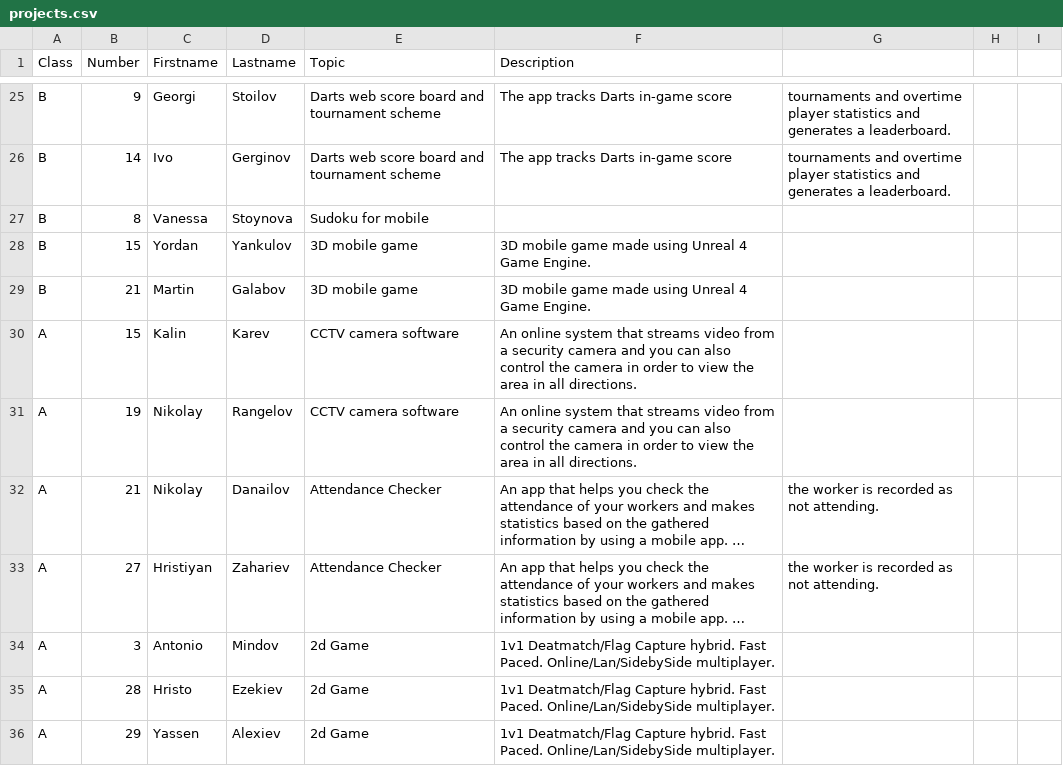
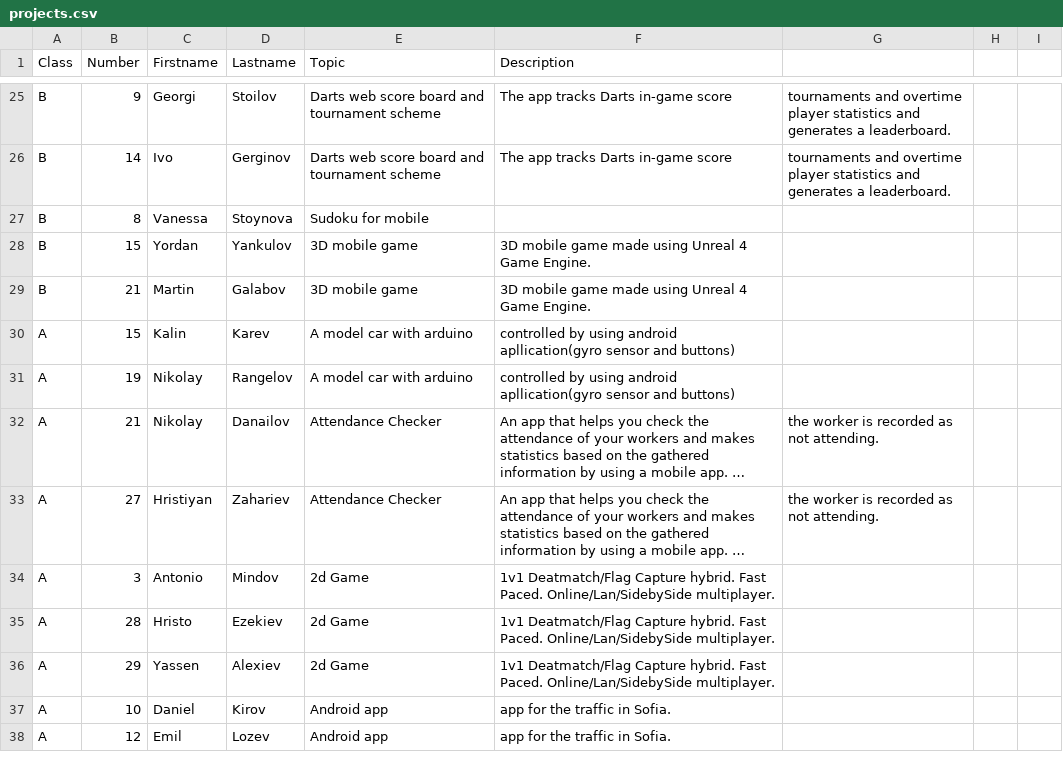
Before and after one commit to thebravoman/software_engineering_2015, a CSV file: c20/projects.csv, drawn as a sheet; only a part is shown, gaps mark what is left out; the shorter side is filled out with more unchanged rows; long unchanged cells end in …; the diff names each change by its address in the sheet, - before the commit and + after, or states it on an @@ line.

Commit message:
Update projects.csv

```diff
--- a/c20/projects.csv
+++ b/c20/projects.csv
-E30:E31 (Topic): CCTV camera software
+E30:E31 (Topic): A model car with arduino
-F30:F31 (Description): An online system that streams video from a security camera and you can also control the camera in order to view the area in all directions.
+F30:F31 (Description): controlled by using android apllication(gyro sensor and buttons)
```
